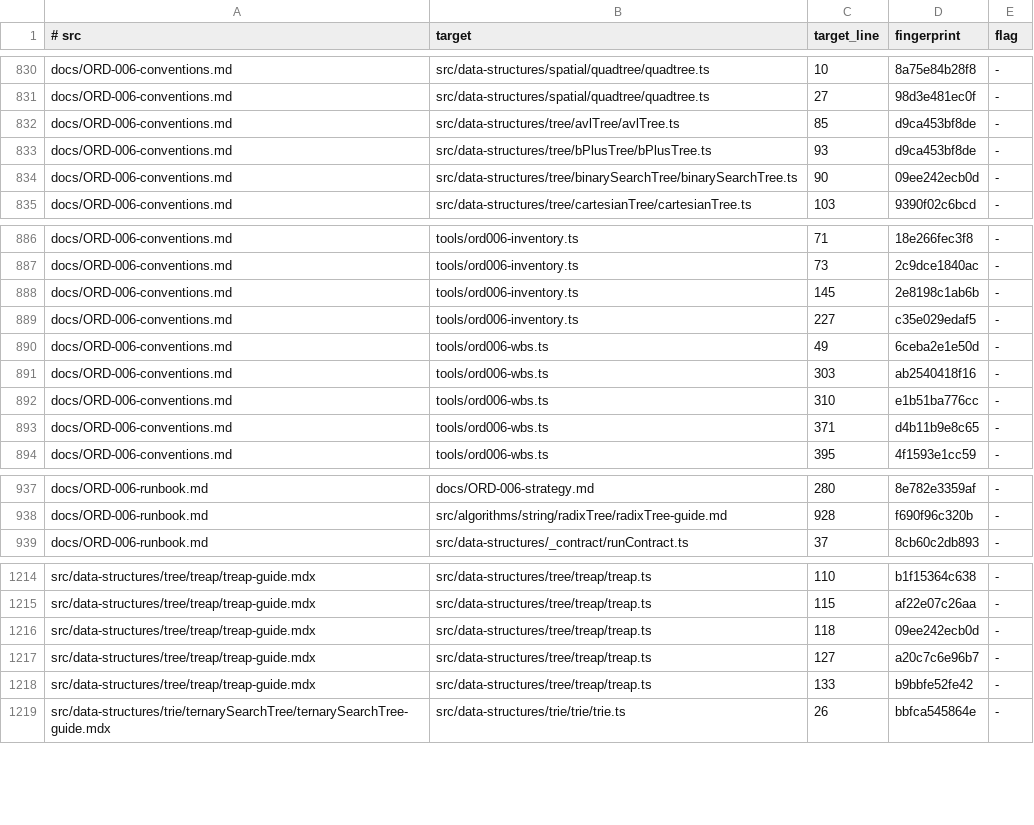
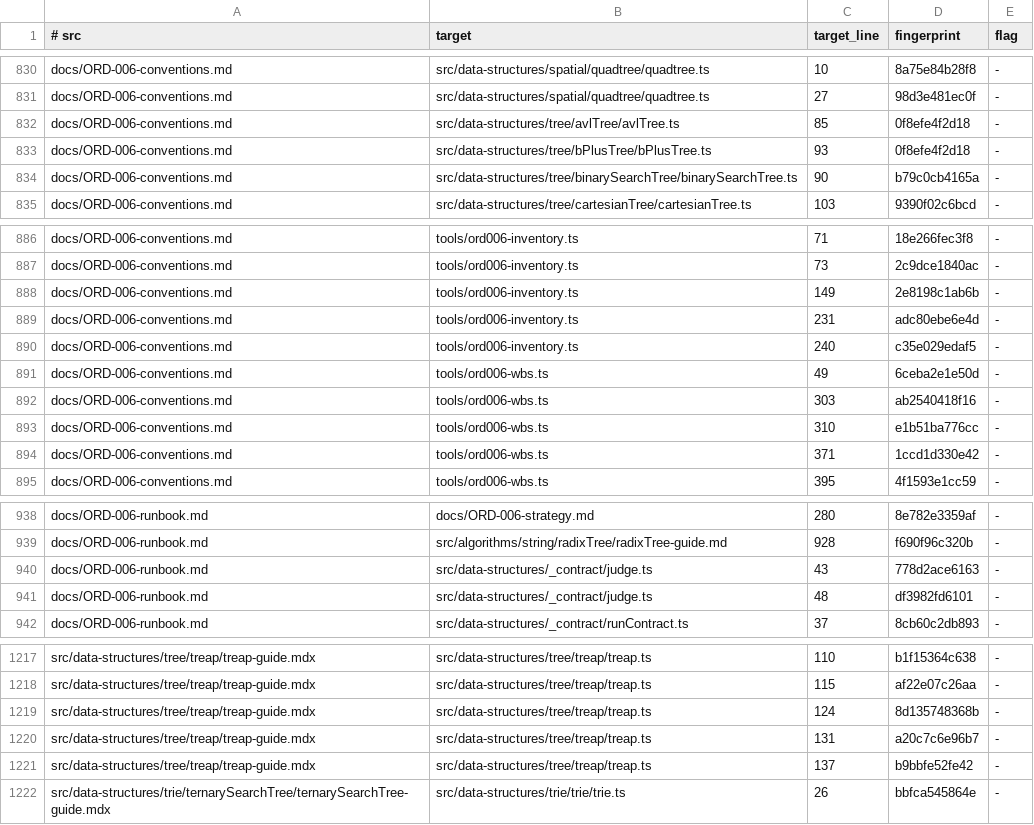
Before and after one commit to centurio1987/grow-up-programming, a TSV file: tools/_baseline/citations.tsv, drawn as a sheet; only a part is shown, gaps mark what is left out; the diff covers the shown part only.

```diff
--- a/tools/_baseline/citations.tsv
+++ b/tools/_baseline/citations.tsv
@@ -831,5 +831,5 @@ docs/ORD-006-conventions.md	src/data-structures/spatial/quadtree/quadtree.ts	10
 docs/ORD-006-conventions.md	src/data-structures/spatial/quadtree/quadtree.ts	27	98d3e481ec0f	-
-docs/ORD-006-conventions.md	src/data-structures/tree/avlTree/avlTree.ts	85	d9ca453bf8de	-
-docs/ORD-006-conventions.md	src/data-structures/tree/bPlusTree/bPlusTree.ts	93	d9ca453bf8de	-
-docs/ORD-006-conventions.md	src/data-structures/tree/binarySearchTree/binarySearchTree.ts	90	09ee242ecb0d	-
+docs/ORD-006-conventions.md	src/data-structures/tree/avlTree/avlTree.ts	85	0f8efe4f2d18	-
+docs/ORD-006-conventions.md	src/data-structures/tree/bPlusTree/bPlusTree.ts	93	0f8efe4f2d18	-
+docs/ORD-006-conventions.md	src/data-structures/tree/binarySearchTree/binarySearchTree.ts	90	b79c0cb4165a	-
 docs/ORD-006-conventions.md	src/data-structures/tree/cartesianTree/cartesianTree.ts	103	9390f02c6bcd	-
@@ -887,4 +887,5 @@ docs/ORD-006-conventions.md	tools/ord006-inventory.ts	71	18e266fec3f8	-
 docs/ORD-006-conventions.md	tools/ord006-inventory.ts	73	2c9dce1840ac	-
-docs/ORD-006-conventions.md	tools/ord006-inventory.ts	145	2e8198c1ab6b	-
-docs/ORD-006-conventions.md	tools/ord006-inventory.ts	227	c35e029edaf5	-
+docs/ORD-006-conventions.md	tools/ord006-inventory.ts	149	2e8198c1ab6b	-
+docs/ORD-006-conventions.md	tools/ord006-inventory.ts	231	adc80ebe6e4d	-
+docs/ORD-006-conventions.md	tools/ord006-inventory.ts	240	c35e029edaf5	-
 docs/ORD-006-conventions.md	tools/ord006-wbs.ts	49	6ceba2e1e50d	-
@@ -892,3 +893,3 @@ docs/ORD-006-conventions.md	tools/ord006-wbs.ts	303	ab2540418f16	-
 docs/ORD-006-conventions.md	tools/ord006-wbs.ts	310	e1b51ba776cc	-
-docs/ORD-006-conventions.md	tools/ord006-wbs.ts	371	d4b11b9e8c65	-
+docs/ORD-006-conventions.md	tools/ord006-wbs.ts	371	1ccd1d330e42	-
 docs/ORD-006-conventions.md	tools/ord006-wbs.ts	395	4f1593e1cc59	-
@@ -938,2 +939,4 @@ docs/ORD-006-runbook.md	docs/ORD-006-strategy.md	280	8e782e3359af	-
 docs/ORD-006-runbook.md	src/algorithms/string/radixTree/radixTree-guide.md	928	f690f96c320b	-
+docs/ORD-006-runbook.md	src/data-structures/_contract/judge.ts	43	778d2ace6163	-
+docs/ORD-006-runbook.md	src/data-structures/_contract/judge.ts	48	df3982fd6101	-
 docs/ORD-006-runbook.md	src/data-structures/_contract/runContract.ts	37	8cb60c2db893	-
@@ -1215,5 +1218,5 @@ src/data-structures/tree/treap/treap-guide.mdx	src/data-structures/tree/treap/tr
 src/data-structures/tree/treap/treap-guide.mdx	src/data-structures/tree/treap/treap.ts	115	af22e07c26aa	-
-src/data-structures/tree/treap/treap-guide.mdx	src/data-structures/tree/treap/treap.ts	118	09ee242ecb0d	-
-src/data-structures/tree/treap/treap-guide.mdx	src/data-structures/tree/treap/treap.ts	127	a20c7c6e96b7	-
-src/data-structures/tree/treap/treap-guide.mdx	src/data-structures/tree/treap/treap.ts	133	b9bbfe52fe42	-
+src/data-structures/tree/treap/treap-guide.mdx	src/data-structures/tree/treap/treap.ts	124	8d135748368b	-
+src/data-structures/tree/treap/treap-guide.mdx	src/data-structures/tree/treap/treap.ts	131	a20c7c6e96b7	-
+src/data-structures/tree/treap/treap-guide.mdx	src/data-structures/tree/treap/treap.ts	137	b9bbfe52fe42	-
 src/data-structures/trie/ternarySearchTree/ternarySearchTree-guide.mdx	src/data-structures/trie/trie/trie.ts	26	bbfca545864e	-
```
Also changed, not shown: 12 edited cells elsewhere in this file, docs/ORD-006-inventory.tsv, 36 other files.
